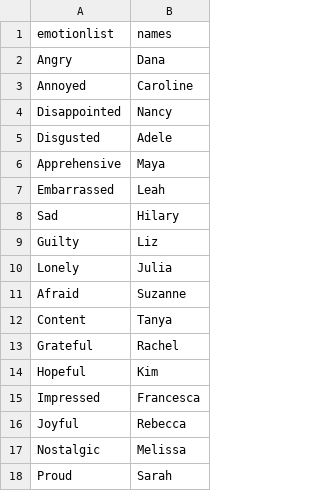
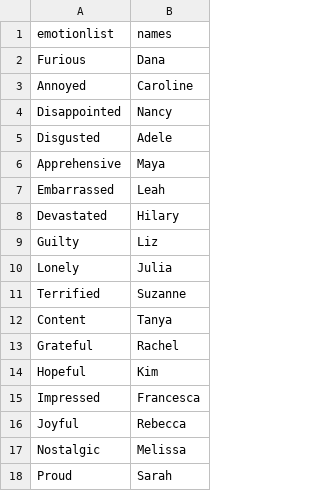
Before and after one commit to onionater/NDE_dim2, a CSV file: task/appdata/config_data.csv, drawn as a sheet; only a part is shown; the diff covers the shown part only.

```diff
--- a/task/appdata/config_data.csv
+++ b/task/appdata/config_data.csv
@@ -1,3 +1,3 @@
 emotionlist,names,,,
-Angry,Dana,,,
+Furious,Dana,,,
 Annoyed,Caroline,,,
@@ -7,6 +7,6 @@ Apprehensive,Maya,,,
 Embarrassed,Leah,,,
-Sad,Hilary,,,
+Devastated,Hilary,,,
 Guilty,Liz,,,
 Lonely,Julia,,,
-Afraid,Suzanne,,,
+Terrified,Suzanne,,,
 Content,Tanya,,,
```
Also changed, not shown: 167 added rows elsewhere in this file, 13 other files.
